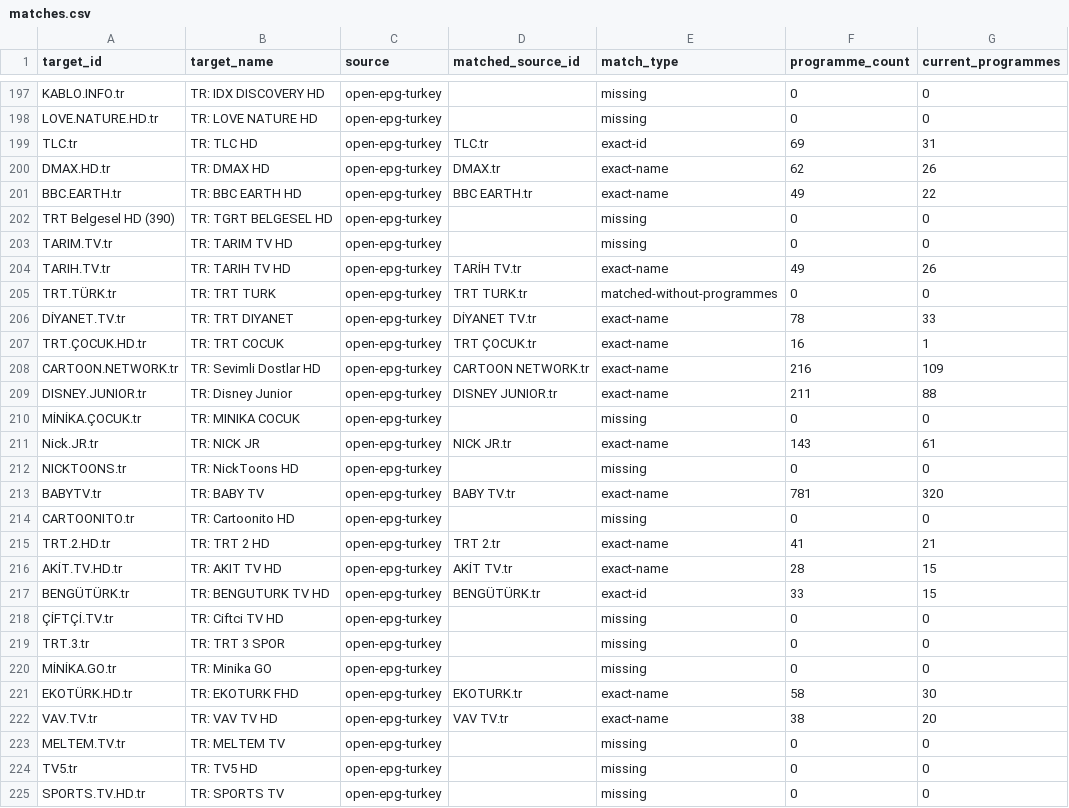
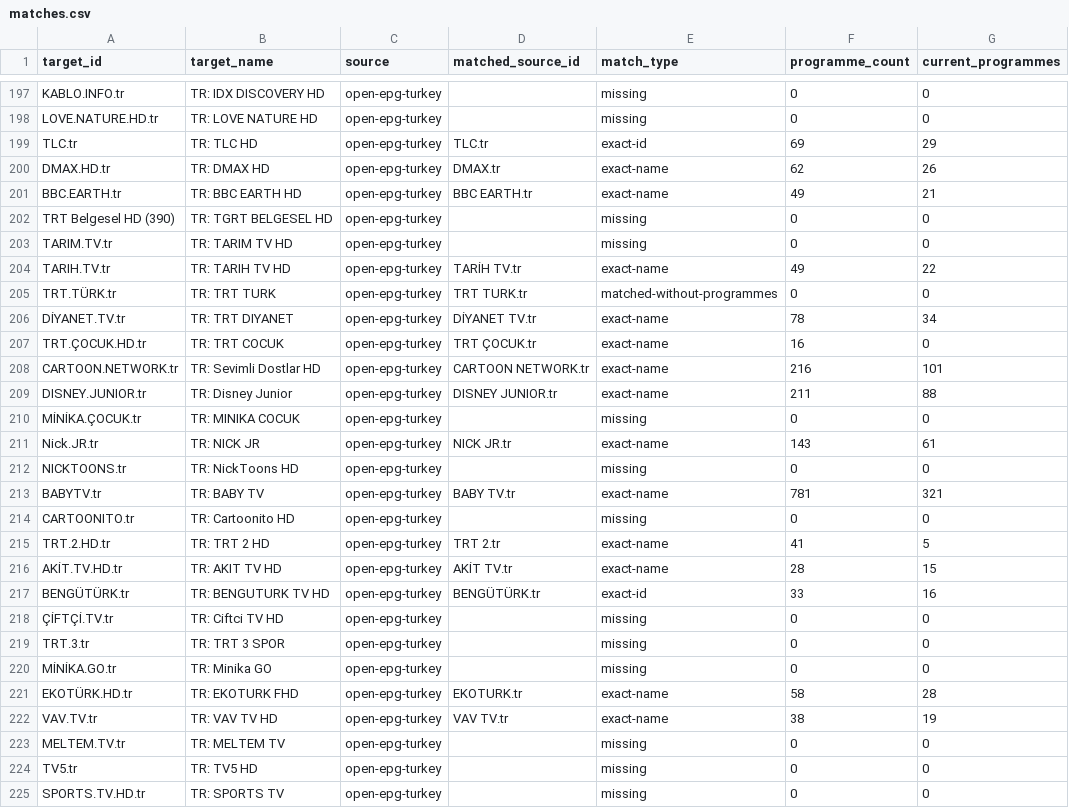
Before and after one commit to erol-demirer/turkiye-epg, a CSV file: public/matches.csv, drawn as a sheet; only a part is shown, gaps mark what is left out; the diff covers the shown part only.

```diff
--- a/public/matches.csv
+++ b/public/matches.csv
@@ -198,12 +198,12 @@ KABLO.INFO.tr,TR: IDX DISCOVERY HD,open-epg-turkey,,missing,0,0
 LOVE.NATURE.HD.tr,TR: LOVE NATURE HD,open-epg-turkey,,missing,0,0
-TLC.tr,TR: TLC HD,open-epg-turkey,TLC.tr,exact-id,69,31
+TLC.tr,TR: TLC HD,open-epg-turkey,TLC.tr,exact-id,69,29
 DMAX.HD.tr,TR: DMAX HD,open-epg-turkey,DMAX.tr,exact-name,62,26
-BBC.EARTH.tr,TR: BBC EARTH HD,open-epg-turkey,BBC EARTH.tr,exact-name,49,22
+BBC.EARTH.tr,TR: BBC EARTH HD,open-epg-turkey,BBC EARTH.tr,exact-name,49,21
 TRT Belgesel HD (390),TR: TGRT BELGESEL HD,open-epg-turkey,,missing,0,0
 TARIM.TV.tr,TR: TARIM TV HD,open-epg-turkey,,missing,0,0
-TARIH.TV.tr,TR: TARIH TV HD,open-epg-turkey,TARİH TV.tr,exact-name,49,26
+TARIH.TV.tr,TR: TARIH TV HD,open-epg-turkey,TARİH TV.tr,exact-name,49,22
 TRT.TÜRK.tr,TR: TRT TURK,open-epg-turkey,TRT TURK.tr,matched-without-programmes,0,0
-DİYANET.TV.tr,TR: TRT DIYANET,open-epg-turkey,DİYANET TV.tr,exact-name,78,33
-TRT.ÇOCUK.HD.tr,TR: TRT COCUK,open-epg-turkey,TRT ÇOCUK.tr,exact-name,16,1
-CARTOON.NETWORK.tr,TR: Sevimli Dostlar HD,open-epg-turkey,CARTOON NETWORK.tr,exact-name,216,109
+DİYANET.TV.tr,TR: TRT DIYANET,open-epg-turkey,DİYANET TV.tr,exact-name,78,34
+TRT.ÇOCUK.HD.tr,TR: TRT COCUK,open-epg-turkey,TRT ÇOCUK.tr,exact-name,16,0
+CARTOON.NETWORK.tr,TR: Sevimli Dostlar HD,open-epg-turkey,CARTOON NETWORK.tr,exact-name,216,101
 DISNEY.JUNIOR.tr,TR: Disney Junior,open-epg-turkey,DISNEY JUNIOR.tr,exact-name,211,88
@@ -212,7 +212,7 @@ Nick.JR.tr,TR: NICK JR,open-epg-turkey,NICK JR.tr,exact-name,143,61
 NICKTOONS.tr,TR: NickToons HD,open-epg-turkey,,missing,0,0
-BABYTV.tr,TR: BABY TV,open-epg-turkey,BABY TV.tr,exact-name,781,320
+BABYTV.tr,TR: BABY TV,open-epg-turkey,BABY TV.tr,exact-name,781,321
 CARTOONITO.tr,TR: Cartoonito HD,open-epg-turkey,,missing,0,0
-TRT.2.HD.tr,TR: TRT 2 HD,open-epg-turkey,TRT 2.tr,exact-name,41,21
+TRT.2.HD.tr,TR: TRT 2 HD,open-epg-turkey,TRT 2.tr,exact-name,41,5
 AKİT.TV.HD.tr,TR: AKIT TV HD,open-epg-turkey,AKİT TV.tr,exact-name,28,15
-BENGÜTÜRK.tr,TR: BENGUTURK TV HD,open-epg-turkey,BENGÜTÜRK.tr,exact-id,33,15
+BENGÜTÜRK.tr,TR: BENGUTURK TV HD,open-epg-turkey,BENGÜTÜRK.tr,exact-id,33,16
 ÇİFTÇİ.TV.tr,TR: Ciftci TV HD,open-epg-turkey,,missing,0,0
@@ -220,4 +220,4 @@ TRT.3.tr,TR: TRT 3 SPOR,open-epg-turkey,,missing,0,0
 MİNİKA.GO.tr,TR: Minika GO,open-epg-turkey,,missing,0,0
-EKOTÜRK.HD.tr,TR: EKOTURK FHD,open-epg-turkey,EKOTURK.tr,exact-name,58,30
-VAV.TV.tr,TR: VAV TV HD,open-epg-turkey,VAV TV.tr,exact-name,38,20
+EKOTÜRK.HD.tr,TR: EKOTURK FHD,open-epg-turkey,EKOTURK.tr,exact-name,58,28
+VAV.TV.tr,TR: VAV TV HD,open-epg-turkey,VAV TV.tr,exact-name,38,19
 MELTEM.TV.tr,TR: MELTEM TV,open-epg-turkey,,missing,0,0
```
Also changed, not shown: 171 edited cells elsewhere in this file, 3 other files.
